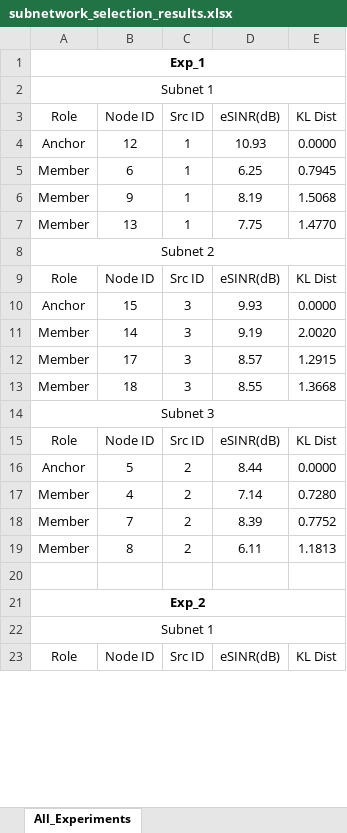
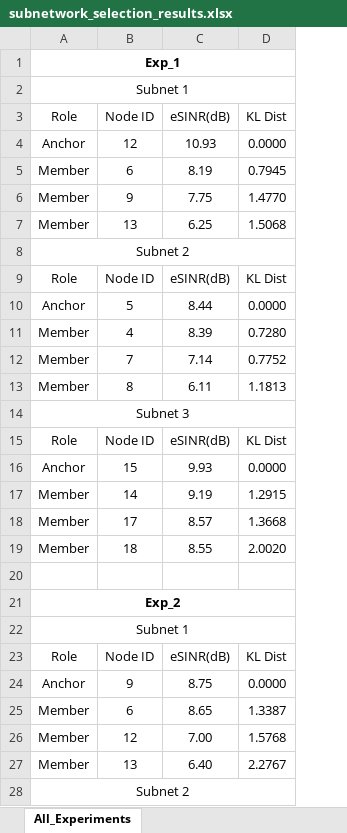
Before and after one commit to zzz660/subnetwork-selection-results, an Excel workbook: subnetwork_selection_results.xlsx, sheet All_Experiments, drawn as a sheet; only a part is shown; values as stored, in another font and other column widths than the file's, no borders; removed rows and columns are numbered as before the commit, all else as after; the diff covers the shown part only; the diff names each change by its address in the sheet, - before the commit and + after, or states it on an @@ line.

```diff
--- a/subnetwork_selection_results.xlsx (sheet All_Experiments)
+++ b/subnetwork_selection_results.xlsx (sheet All_Experiments)
-column C (Src ID), rows 4-5: 1 | 1; rows 7-13: 1 |  | Src ID | 3 | 3 | 3 | 3; row 23: Src ID
-C5 (eSINR(dB)): 6.25
+C5 (eSINR(dB)): 8.19
-row 6: Member | 9 | 1 | 8.19 | 1.5068
-B6 (Node ID): 13
+B6 (Node ID): 9
+row 7: Member | 13 | 6.25 | 1.5068
@@ row 15 moved to row 9: Role @@
@@ row 16 moved to row 10: Anchor @@
+row 11: Member | 4 | 8.39 | 0.7280
+row 12: Member | 7 | 7.14 | 0.7752
@@ row 19 moved to row 13: Member @@
-D17 (KL Dist): 2.0020
+D17 (KL Dist): 1.2915
-D18 (KL Dist): 1.2915
+D18 (KL Dist): 1.3668
-D19 (KL Dist): 1.3668
+D19 (KL Dist): 2.0020
-row 17: Member | 4 | 2 | 7.14 | 0.7280
-row 18: Member | 7 | 2 | 8.39 | 0.7752
@@ row 30 moved to row 24: Anchor @@
+row 25: Member | 6 | 8.65 | 1.3387
+row 26: Member | 12 | 7.00 | 1.5768
+row 27: Member | 13 | 6.40 | 2.2767
```
Also changed, not shown: 168 added rows, 171 removed rows, 174 moved rows and 228 edited cells elsewhere in this sheet, 1 other file.
